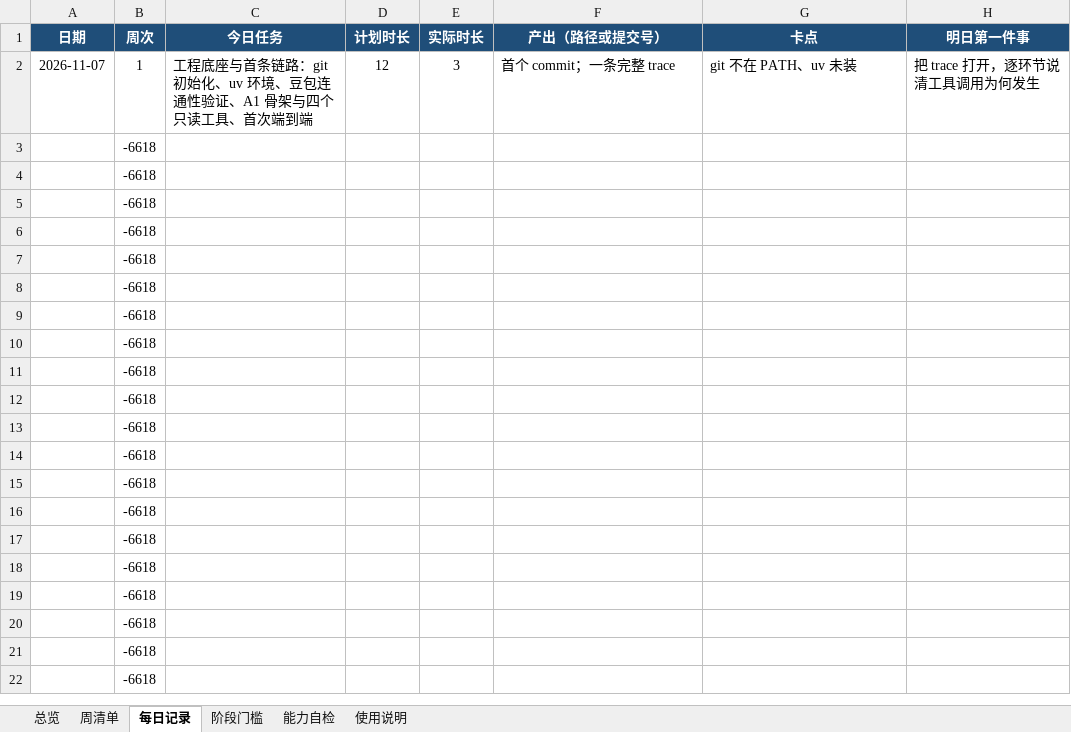
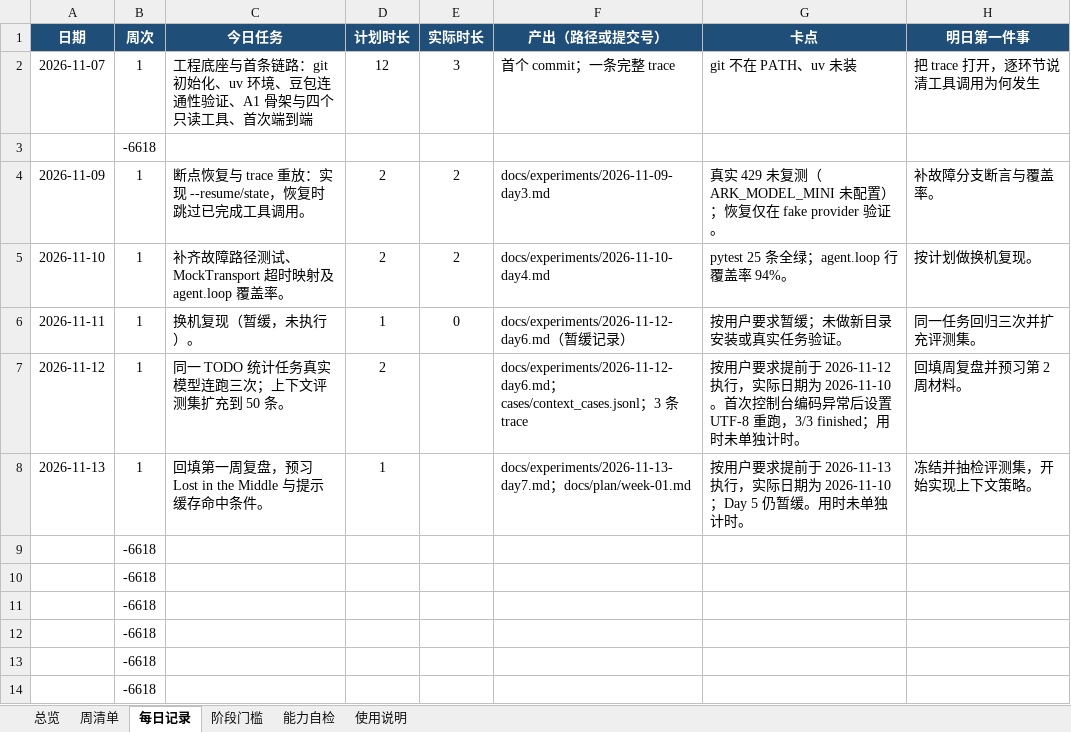
Before and after one commit to carder-coder/ai-agent, an Excel workbook: docs/AI Agent学习进度清单.xlsx, sheet 每日记录, drawn as a sheet; only a part is shown; the shorter side is filled out with more unchanged rows; values as stored, in another font and other column widths than the file's, no borders; removed rows and columns are numbered as before the commit, all else as after; the diff names each change by its address in the sheet, - before the commit and + after, or states it on an @@ line.

```diff
--- a/docs/AI Agent学习进度清单.xlsx (sheet 每日记录)
+++ b/docs/AI Agent学习进度清单.xlsx (sheet 每日记录)
-row 4:  | -6618
-row 5:  | -6618
-row 6:  | -6618
-row 7:  | -6618
-row 8:  | -6618
+row 4: 2026-11-09 | 1 | 断点恢复与 trace 重放：实现 --resume/state，恢复时跳过已完成工具调用。 | 2 | 2 | docs/experiments/2026-11-09-day3.md | 真实 429 未复测（ARK_MODEL_MINI 未配置）；恢复仅在 fake provider 验证。 | 补故障分支断言与覆盖率。
+row 5: 2026-11-10 | 1 | 补齐故障路径测试、MockTransport 超时映射及 agent.loop 覆盖率。 | 2 | 2 | docs/experiments/2026-11-10-day4.md | pytest 25 条全绿；agent.loop 行覆盖率 94%。 | 按计划做换机复现。
+row 6: 2026-11-11 | 1 | 换机复现（暂缓，未执行）。 | 1 | 0 | docs/experiments/2026-11-12-day6.md（暂缓记录） | 按用户要求暂缓；未做新目录安装或真实任务验证。 | 同一任务回归三次并扩充评测集。
+row 7: 2026-11-12 | 1 | 同一 TODO 统计任务真实模型连跑三次；上下文评测集扩充到 50 条。 | 2 |  | docs/experiments/2026-11-12-day6.md；cases/context_cases.jsonl；3 条 trace | 按用户要求提前于 2026-11-12 执行，实际日期为 2026-11-10。首次控制台编码异常后设置 UTF-8 重跑，3/3 finished；用时未单独计时。 | 回填周复盘并预习第 2 周材料。
+row 8: 2026-11-13 | 1 | 回填第一周复盘，预习 Lost in the Middle 与提示缓存命中条件。 | 1 |  | docs/experiments/2026-11-13-day7.md；docs/plan/week-01.md | 按用户要求提前于 2026-11-13 执行，实际日期为 2026-11-10；Day 5 仍暂缓。用时未单独计时。 | 冻结并抽检评测集，开始实现上下文策略。
```
Also changed, not shown: sheet 周清单, sheet 阶段门槛, 4 other files.
